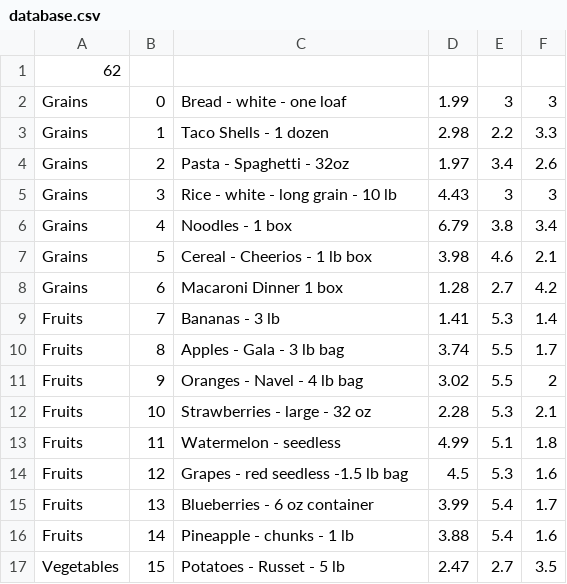
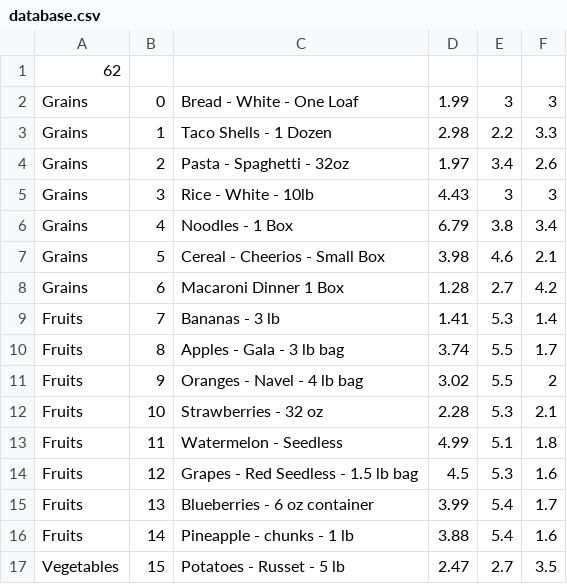
Before and after one commit to Deliquescence/SupermarketSimulator, a CSV file: database.csv, drawn as a sheet; only a part is shown.

```diff
--- a/database.csv
+++ b/database.csv
@@ -1,9 +1,9 @@
 62
-Grains,0,Bread - white - one loaf,1.99,3,3
-Grains,1,Taco Shells - 1 dozen,2.98,2.2,3.3
+Grains,0,Bread - White - One Loaf,1.99,3,3
+Grains,1,Taco Shells - 1 Dozen,2.98,2.2,3.3
 Grains,2,Pasta - Spaghetti - 32oz,1.97,3.4,2.6
-Grains,3,Rice - white -  long grain  - 10 lb,4.43,3,3
-Grains,4,Noodles - 1 box,6.79,3.8,3.4
-Grains,5,Cereal - Cheerios - 1 lb box,3.98,4.6,2.1
-Grains,6,Macaroni Dinner 1 box,1.28,2.7,4.2
+Grains,3,Rice - White - 10lb,4.43,3,3
+Grains,4,Noodles - 1 Box,6.79,3.8,3.4
+Grains,5,Cereal - Cheerios - Small Box,3.98,4.6,2.1
+Grains,6,Macaroni Dinner 1 Box,1.28,2.7,4.2
 Fruits,7,Bananas - 3 lb,1.41,5.3,1.4
@@ -11,5 +11,5 @@ Fruits,8,Apples - Gala - 3 lb bag,3.74,5.5,1.7
 Fruits,9,Oranges - Navel - 4 lb bag,3.02,5.5,2
-Fruits,10,Strawberries - large - 32 oz,2.28,5.3,2.1
-Fruits,11,Watermelon - seedless,4.99,5.1,1.8
-Fruits,12,Grapes - red seedless -1.5 lb bag,4.5,5.3,1.6
+Fruits,10,Strawberries - 32 oz,2.28,5.3,2.1
+Fruits,11,Watermelon - Seedless,4.99,5.1,1.8
+Fruits,12,Grapes - Red Seedless - 1.5 lb bag,4.5,5.3,1.6
 Fruits,13,Blueberries -  6 oz container,3.99,5.4,1.7
```
Also changed, not shown: recipes.csv, 4 other files.
